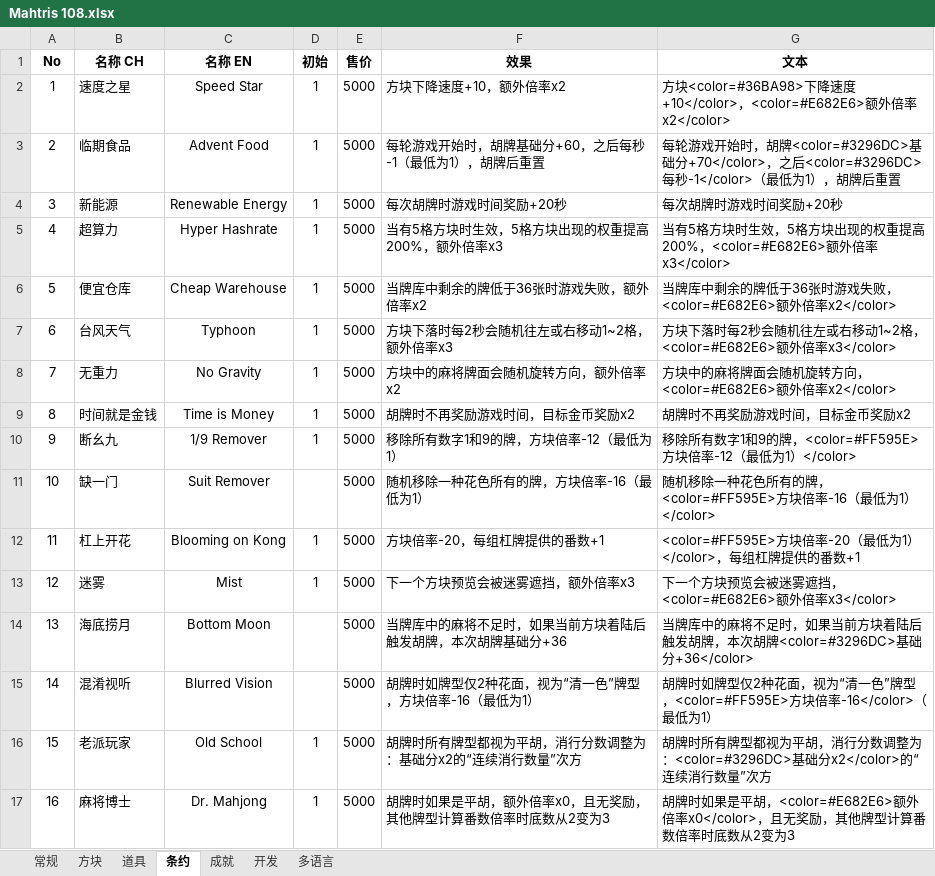
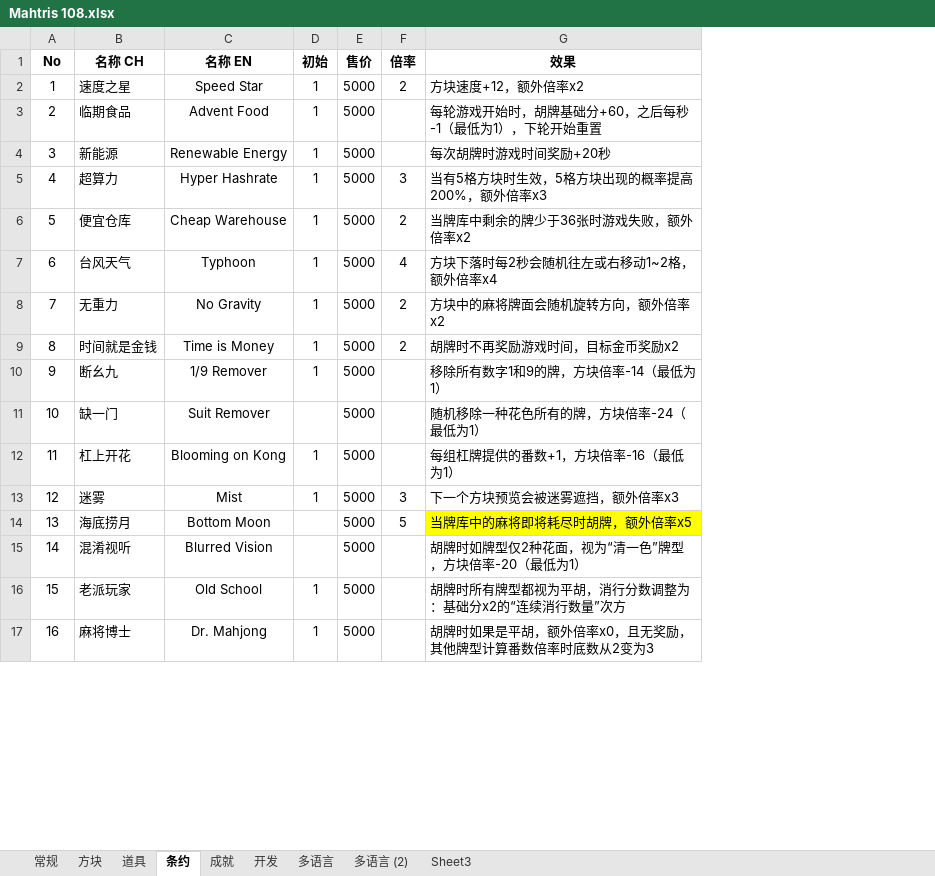
Before and after one commit to zxy199193/Mahtris-108, an Excel workbook: Mahtris 108/Assets/Document/Mahtris 108.xlsx, sheet 条约, drawn as a sheet; only a part is shown; values as stored, in another font and other column widths than the file's, no borders; removed rows and columns are numbered as before the commit, all else as after; the diff covers the shown part only; the diff names each change by its address in the sheet, - before the commit and + after, or states it on an @@ line.

```diff
--- a/Mahtris 108/Assets/Document/Mahtris 108.xlsx (sheet 条约)
+++ b/Mahtris 108/Assets/Document/Mahtris 108.xlsx (sheet 条约)
+sheet tab: 多语言 (2)
+sheet tab: Sheet3
+column F (倍率), rows 2-14: 2 |  |  | 3 | 2 | 4 | 2 | 2 |  |  |  | 3 | 5
-column G (文本), rows 2-17: 方块<color=#36BA98>下降速度+10</color>，<color=#E682E6>额外倍率x2</color> | 每轮游戏开始时，胡牌<color=#3296DC>基础分+70</color>，之后<color=#3296DC>每秒-1</color>（最低为1），胡牌后重置 | 每次胡牌时游戏时间奖励+20秒 | 当有5格方块时生效，5格方块出现的权重提高200%，<color=#E682E6>额外倍率x3</color> | 当牌库中剩余的牌低于36张时游戏失败，<color=#E682E6>额外倍率x2</color> | 方块下落时每2秒会随机往左或右移动1~2格，<color=#E682E6>额外倍率x3</color> | 方块中的麻将牌面会随机旋转方向，<color=#E682E6>额外倍率x2</color> | 胡牌时不再奖励游戏时间，目标金币奖励x2 | 移除所有数字1和9的牌，<color=#FF595E>方块倍率-12（最低为1）</color> | 随机移除一种花色所有的牌，<color=#FF595E>方块倍率-16（最低为1）</color> | <color=#FF595E>方块倍率-20（最低为1）</color>，每组杠牌提供的番数+1 | 下一个方块预览会被迷雾遮挡，<color=#E682E6>额外倍率x3</color> | 当牌库中的麻将不足时，如果当前方块着陆后触发胡牌，本次胡牌<color=#3296DC>基础分+36</color> | 胡牌时如牌型仅2种花面，视为“清一色”牌型，<color=#FF595E>方块倍率-16</color>（最低为1） | 胡牌时所有牌型都视为平胡，消行分数调整为：<color=#3296DC>基础分x2</color>的“连续消行数量”次方 | 胡牌时如果是平胡，<color=#E682E6>额外倍率x0</color>，且无奖励，其他牌型计算番数倍率时底数从2变为3
-G2 (效果): 方块下降速度+10，额外倍率x2
+G2 (效果): 方块速度+12，额外倍率x2
-G3 (效果): 每轮游戏开始时，胡牌基础分+60，之后每秒-1（最低为1），胡牌后重置
+G3 (效果): 每轮游戏开始时，胡牌基础分+60，之后每秒-1（最低为1），下轮开始重置
-G5 (效果): 当有5格方块时生效，5格方块出现的权重提高200%，额外倍率x3
+G5 (效果): 当有5格方块时生效，5格方块出现的概率提高200%，额外倍率x3
-G6 (效果): 当牌库中剩余的牌低于36张时游戏失败，额外倍率x2
+G6 (效果): 当牌库中剩余的牌少于36张时游戏失败，额外倍率x2
-G7 (效果): 方块下落时每2秒会随机往左或右移动1~2格，额外倍率x3
+G7 (效果): 方块下落时每2秒会随机往左或右移动1~2格，额外倍率x4
-G10 (效果): 移除所有数字1和9的牌，方块倍率-12（最低为1）
+G10 (效果): 移除所有数字1和9的牌，方块倍率-14（最低为1）
-G11 (效果): 随机移除一种花色所有的牌，方块倍率-16（最低为1）
+G11 (效果): 随机移除一种花色所有的牌，方块倍率-24（最低为1）
-G12 (效果): 方块倍率-20，每组杠牌提供的番数+1
+G12 (效果): 每组杠牌提供的番数+1，方块倍率-16（最低为1）
-G14 (效果): 当牌库中的麻将不足时，如果当前方块着陆后触发胡牌，本次胡牌基础分+36
+G14 (效果): 当牌库中的麻将即将耗尽时胡牌，额外倍率x5
-G14 fill: none
+G14 fill: #FFFF00
-G15 (效果): 胡牌时如牌型仅2种花面，视为“清一色”牌型，方块倍率-16（最低为1）
+G15 (效果): 胡牌时如牌型仅2种花面，视为“清一色”牌型，方块倍率-20（最低为1）
```
Also changed, not shown: 16 edited cells and cell formats elsewhere in this sheet, sheet 多语言, sheet 常规, sheet 道具, 28 other files.
